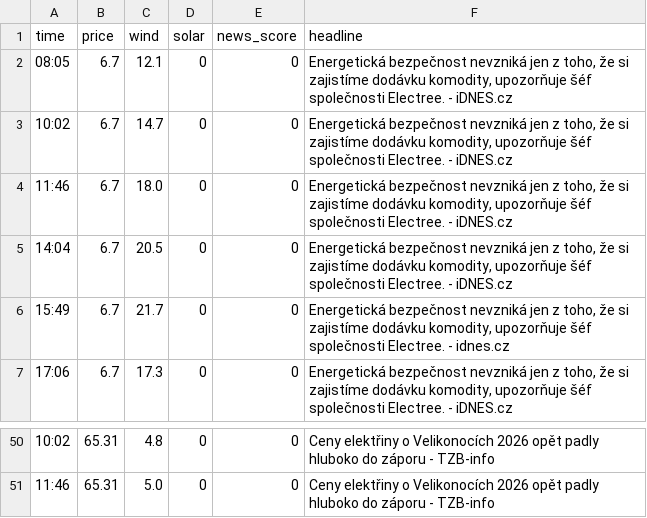
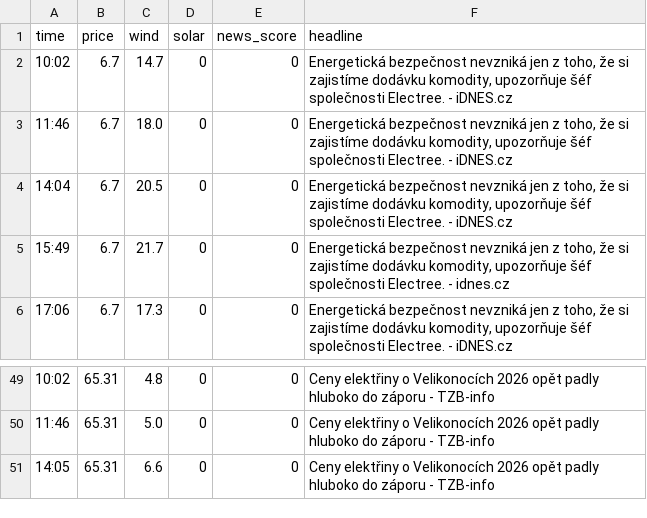
Before and after one commit to rousmartin0-netizen/energy-ai-startup, a CSV file: market_history.csv, drawn as a sheet; only a part is shown, gaps mark what is left out; removed rows and columns are numbered as before the commit, all else as after; the diff names each change by its address in the sheet, - before the commit and + after, or states it on an @@ line.

Commit message:
Update market data [skip ci]

```diff
--- a/market_history.csv
+++ b/market_history.csv
-row 2: 08:05 | 6.7 | 12.1 | 0 | 0 | Energetická bezpečnost nevzniká jen z toho, že si zajistíme dodávku komodity, upozorňuje šéf společnosti Electree. - iDNES.cz
+row 51: 14:05 | 65.31 | 6.6 | 0 | 0 | Ceny elektřiny o Velikonocích 2026 opět padly hluboko do záporu - TZB-info
```
